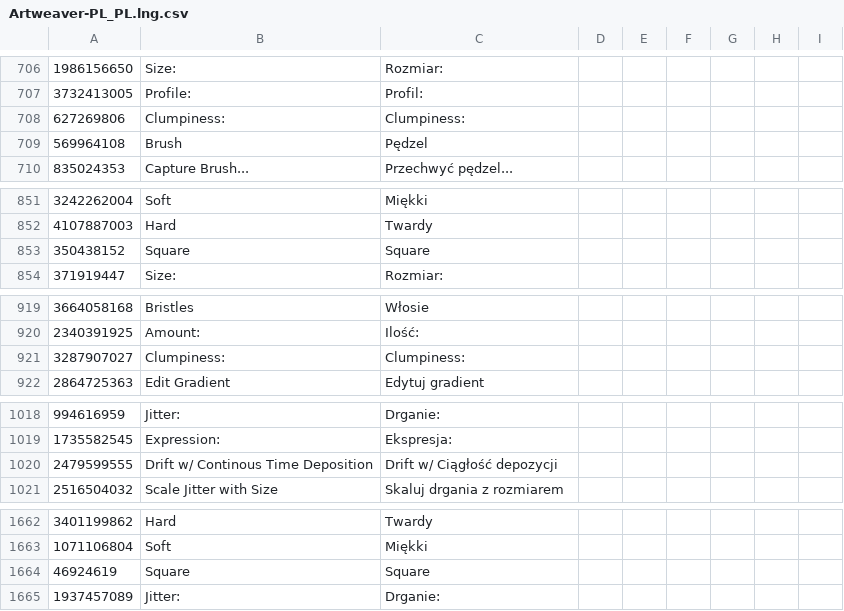
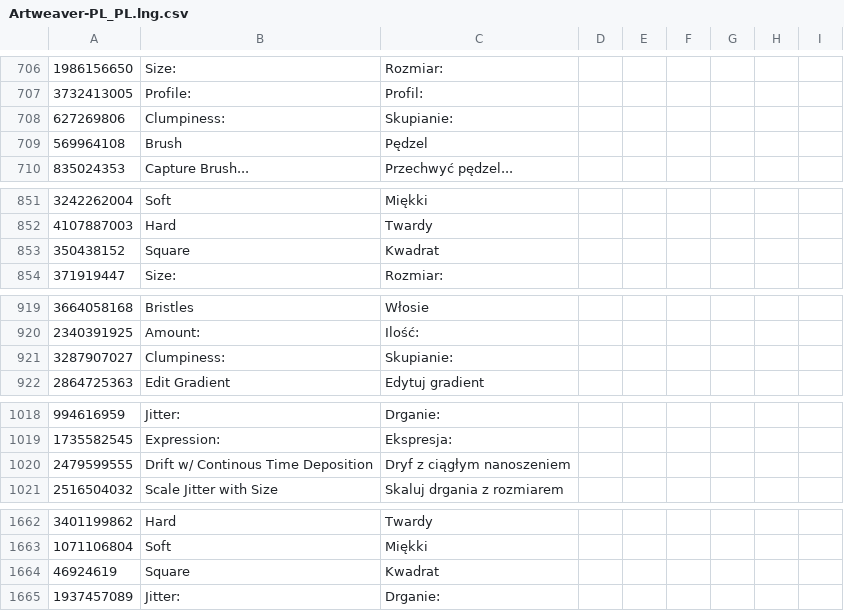
Before and after one commit to miroslaw-zylewicz/Artweaver-PL, a CSV file: Languages/Artweaver-PL_PL.lng.csv, drawn as a sheet; only a part is shown, gaps mark what is left out; the diff covers the shown part only.

```diff
--- a/Languages/Artweaver-PL_PL.lng.csv
+++ b/Languages/Artweaver-PL_PL.lng.csv
@@ -707,3 +707,3 @@
 3732413005;Profile:;Profil:;
-627269806;Clumpiness:;Clumpiness:;
+627269806;Clumpiness:;Skupianie:;
 569964108;Brush;Pędzel;
@@ -852,3 +852,3 @@
 4107887003;Hard;Twardy;
-350438152;Square;Square;
+350438152;Square;Kwadrat;
 371919447;Size:;Rozmiar:;
@@ -920,3 +920,3 @@
 2340391925;Amount:;Ilość:;
-3287907027;Clumpiness:;Clumpiness:;
+3287907027;Clumpiness:;Skupianie:;
 2864725363;Edit Gradient;Edytuj gradient;
@@ -1019,3 +1019,3 @@
 1735582545;Expression:;Ekspresja:;
-2479599555;Drift w/ Continous Time Deposition;Drift w/ Ciągłość depozycji;
+2479599555;Drift w/ Continous Time Deposition;Dryf z ciągłym nanoszeniem;
 2516504032;Scale Jitter with Size;Skaluj drgania z rozmiarem;
@@ -1663,3 +1663,3 @@
 1071106804;Soft;Miękki;
-46924619;Square;Square;
+46924619;Square;Kwadrat;
 1937457089;Jitter:;Drganie:;
```
Also changed, not shown: 10 edited cells elsewhere in this file.
